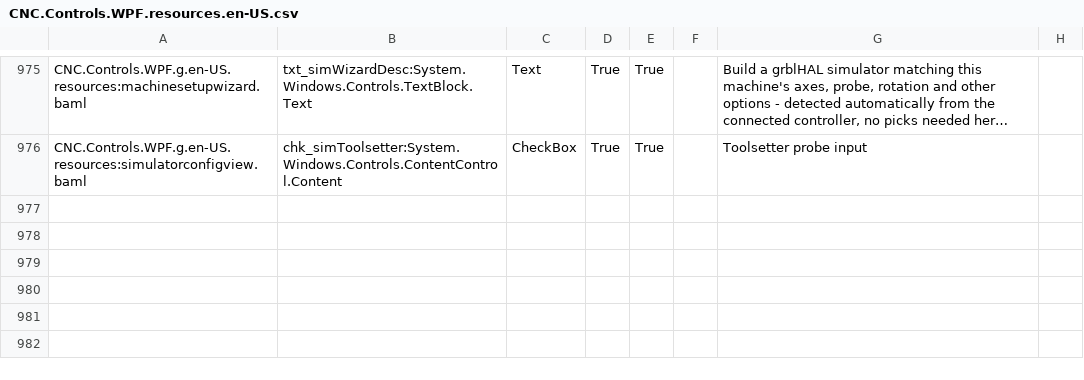
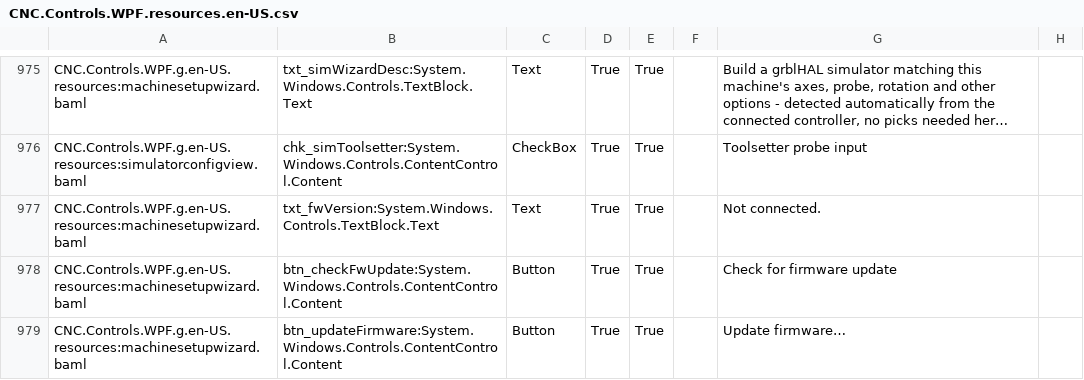
Before and after one commit to ioSenderV2/ioSender, a CSV file: Locale/en-US/csv/CNC.Controls.WPF.resources.en-US.csv, drawn as a sheet; only a part is shown, gaps mark what is left out; long unchanged cells end in …; the diff names each change by its address in the sheet, - before the commit and + after, or states it on an @@ line.

```diff
--- a/Locale/en-US/csv/CNC.Controls.WPF.resources.en-US.csv
+++ b/Locale/en-US/csv/CNC.Controls.WPF.resources.en-US.csv
+row 977: CNC.Controls.WPF.g.en-US.resources:machinesetupwizard.baml | txt_fwVersion:System.Windows.Controls.TextBlock.Text | Text | True | True |  | Not connected.
+row 978: CNC.Controls.WPF.g.en-US.resources:machinesetupwizard.baml | btn_checkFwUpdate:System.Windows.Controls.ContentControl.Content | Button | True | True |  | Check for firmware update
+row 979: CNC.Controls.WPF.g.en-US.resources:machinesetupwizard.baml | btn_updateFirmware:System.Windows.Controls.ContentControl.Content | Button | True | True |  | Update firmware…
```
Also changed, not shown: Locale/de-DE/csv/CNC.Controls.WPF.resources.de-DE.csv, Locale/hu-HU/csv/CNC.Controls.WPF.resources.hu-HU.csv, 19 other files.
